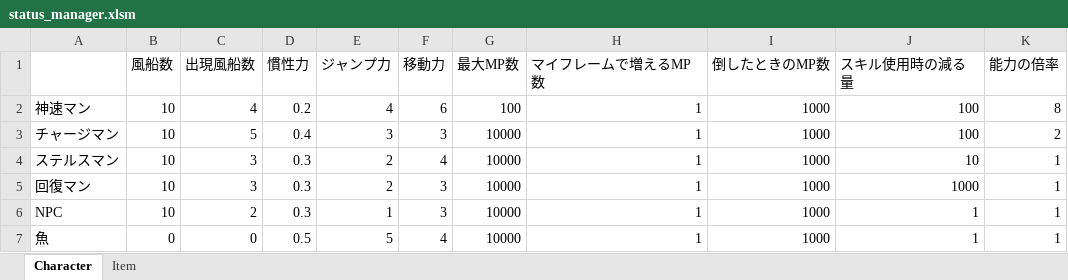
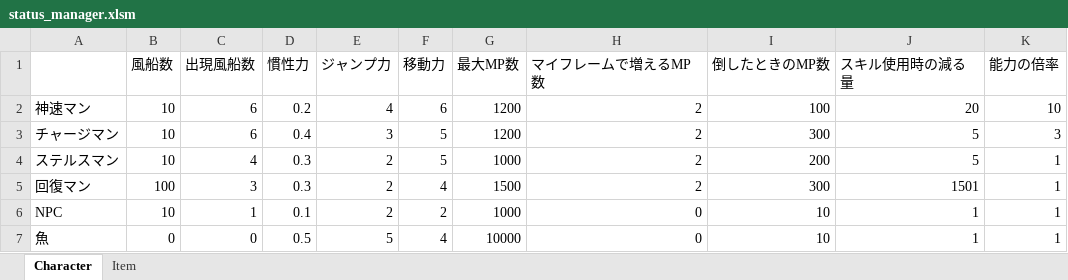
Before and after one commit to Nishin3614/Balloon, an Excel workbook: data/LOAD/STATUS/status_manager.xlsm, sheet Character, drawn as a sheet; values as stored, in another font and other column widths than the file's, no borders; charts and pictures not drawn; the diff names each change by its address in the sheet, - before the commit and + after, or states it on an @@ line.

```diff
--- a/data/LOAD/STATUS/status_manager.xlsm (sheet Character)
+++ b/data/LOAD/STATUS/status_manager.xlsm (sheet Character)
-C2 (出現風船数): 4
+C2 (出現風船数): 6
-G2 (最大MP数): 100
+G2 (最大MP数): 1200
-H2:H5 (マイフレームで増えるMP数): 1
+H2:H5 (マイフレームで増えるMP数): 2
-I2 (倒したときのMP数): 1000
+I2 (倒したときのMP数): 100
-J2 (スキル使用時の減る量): 100
+J2 (スキル使用時の減る量): 20
-K2 (能力の倍率): 8
+K2 (能力の倍率): 10
-C3 (出現風船数): 5
+C3 (出現風船数): 6
-F3 (移動力): 3
+F3 (移動力): 5
-G3 (最大MP数): 10000
+G3 (最大MP数): 1200
-I3 (倒したときのMP数): 1000
+I3 (倒したときのMP数): 300
-J3 (スキル使用時の減る量): 100
+J3 (スキル使用時の減る量): 5
-K3 (能力の倍率): 2
+K3 (能力の倍率): 3
-C4 (出現風船数): 3
+C4 (出現風船数): 4
-F4 (移動力): 4
+F4 (移動力): 5
-G4 (最大MP数): 10000
+G4 (最大MP数): 1000
-I4 (倒したときのMP数): 1000
+I4 (倒したときのMP数): 200
-J4 (スキル使用時の減る量): 10
+J4 (スキル使用時の減る量): 5
-B5 (風船数): 10
+B5 (風船数): 100
-F5 (移動力): 3
+F5 (移動力): 4
-G5 (最大MP数): 10000
+G5 (最大MP数): 1500
-I5 (倒したときのMP数): 1000
+I5 (倒したときのMP数): 300
-J5 (スキル使用時の減る量): 1000
+J5 (スキル使用時の減る量): 1501
-C6 (出現風船数): 2
+C6 (出現風船数): 1
-D6 (慣性力): 0.3
+D6 (慣性力): 0.1
-E6 (ジャンプ力): 1
+E6 (ジャンプ力): 2
-F6 (移動力): 3
+F6 (移動力): 2
-G6 (最大MP数): 10000
+G6 (最大MP数): 1000
-H6:H7 (マイフレームで増えるMP数): 1
+H6:H7 (マイフレームで増えるMP数): 0
-I6:I7 (倒したときのMP数): 1000
+I6:I7 (倒したときのMP数): 10
```
Also changed, not shown: 1 other file.
